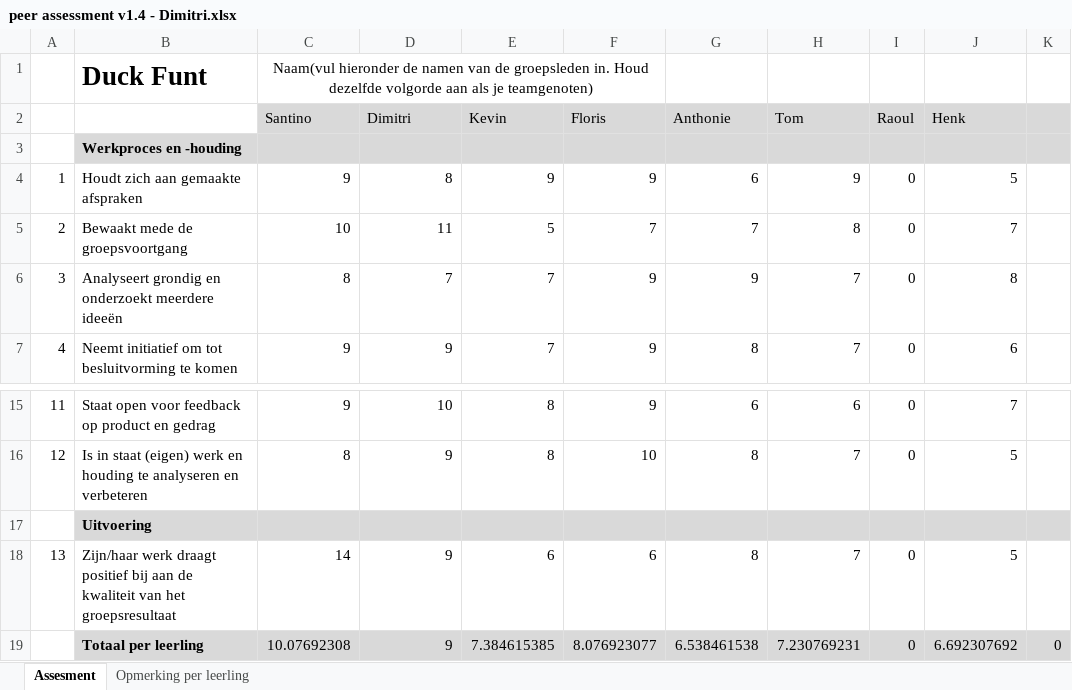
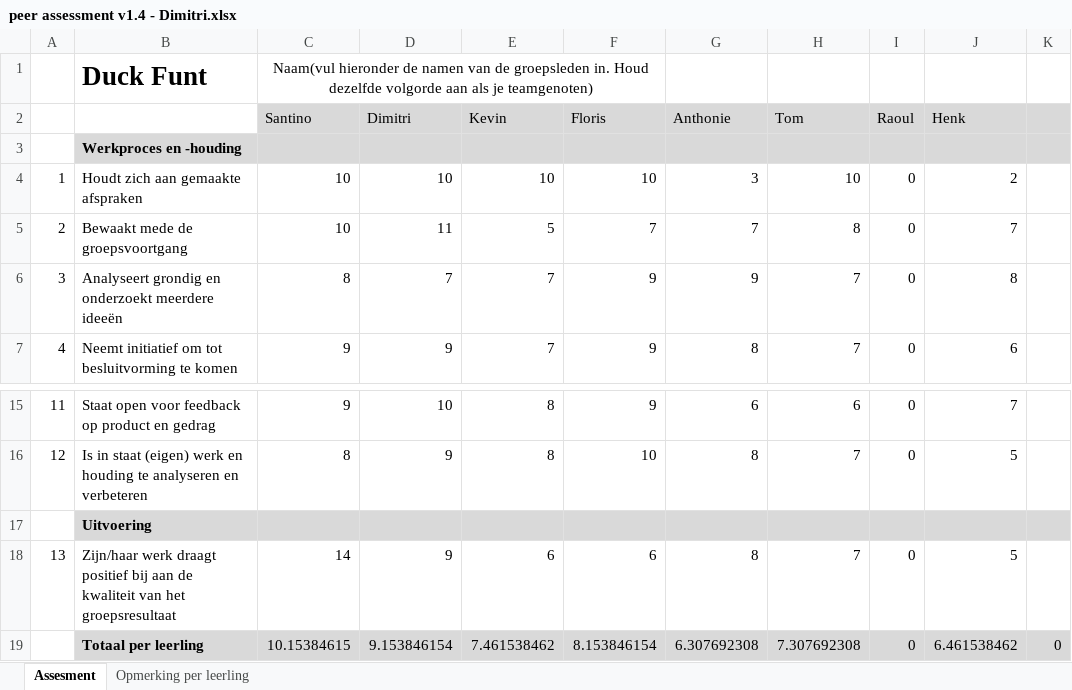
Before and after one commit to teumaas/DuckFunt, an Excel workbook: docs/peer assessment v1.4 - Dimitri.xlsx, sheet Assesment, drawn as a sheet; only a part is shown, gaps mark what is left out; values as stored, in another font and other column widths than the file's, no borders; conditional formats not drawn; the diff names each change by its address in the sheet, - before the commit and + after, or states it on an @@ line.

Commit message:
peer assessment update
+ then some

```diff
--- a/docs/peer assessment v1.4 - Dimitri.xlsx (sheet Assesment)
+++ b/docs/peer assessment v1.4 - Dimitri.xlsx (sheet Assesment)
-C4 (Santino): 9
+C4 (Santino): 10
-D4 (Dimitri): 8
+D4 (Dimitri): 10
-E4 (Kevin): 9
+E4 (Kevin): 10
-F4 (Floris): 9
+F4 (Floris): 10
-G4 (Anthonie): 6
+G4 (Anthonie): 3
-H4 (Tom): 9
+H4 (Tom): 10
-J4 (Henk): 5
+J4 (Henk): 2
-C19 (Santino): 10.07692308
+C19 (Santino): 10.15384615
-D19 (Dimitri): 9
+D19 (Dimitri): 9.153846154
-E19 (Kevin): 7.384615385
+E19 (Kevin): 7.461538462
-F19 (Floris): 8.076923077
+F19 (Floris): 8.153846154
-G19 (Anthonie): 6.538461538
+G19 (Anthonie): 6.307692308
-H19 (Tom): 7.230769231
+H19 (Tom): 7.307692308
-J19 (Henk): 6.692307692
+J19 (Henk): 6.461538462
```
Also changed, not shown: 4 other files.
